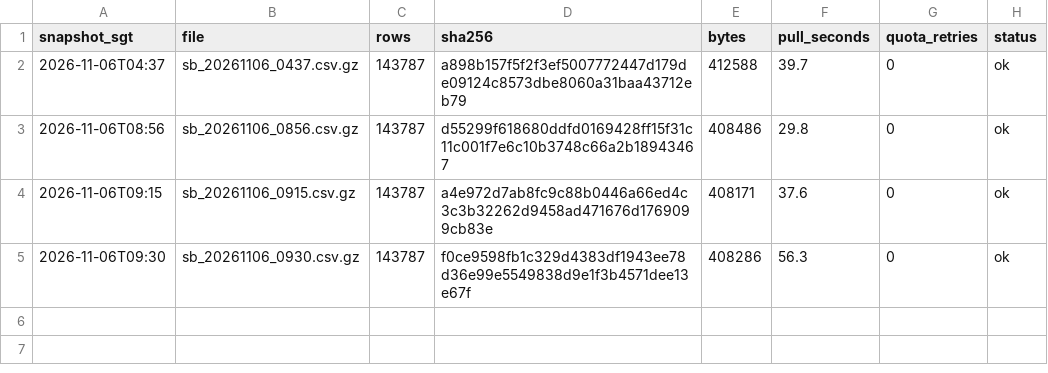
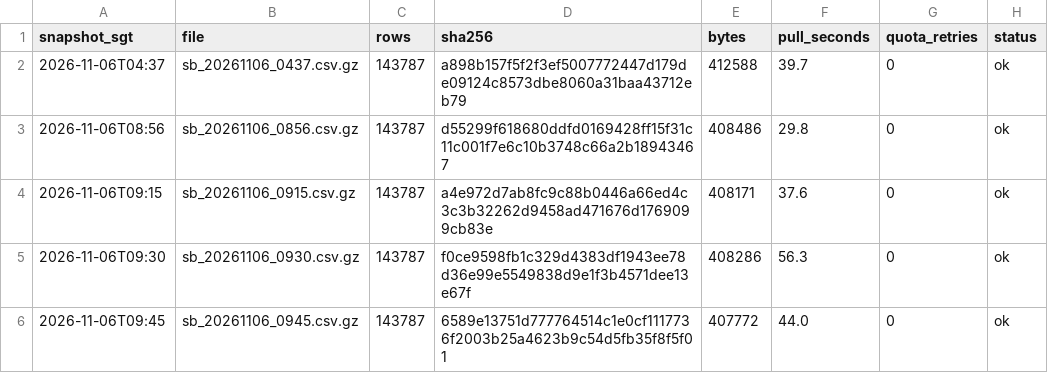
Before and after one commit to LUOaini1213/sg-bus-network-monitor, a CSV file: data/raw/speedbands/2026-11-06/manifest.csv, drawn as a sheet.

```diff
--- a/data/raw/speedbands/2026-11-06/manifest.csv
+++ b/data/raw/speedbands/2026-11-06/manifest.csv
@@ -5 +5,2 @@ snapshot_sgt,file,rows,sha256,bytes,pull_seconds,quota_retries,status
 2026-11-06T09:30,sb_20261106_0930.csv.gz,143787,f0ce9598fb1c329d4383df1943ee78d36e99e5549838d9e1f3b4571dee13e67f,408286,56.3,0,ok
+2026-11-06T09:45,sb_20261106_0945.csv.gz,143787,6589e13751d777764514c1e0cf1117736f2003b25a4623b9c54d5fb35f8f5f01,407772,44.0,0,ok
```
Also changed, not shown: data/raw/incidents/2026-11-06/manifest.csv, 2 other files.
